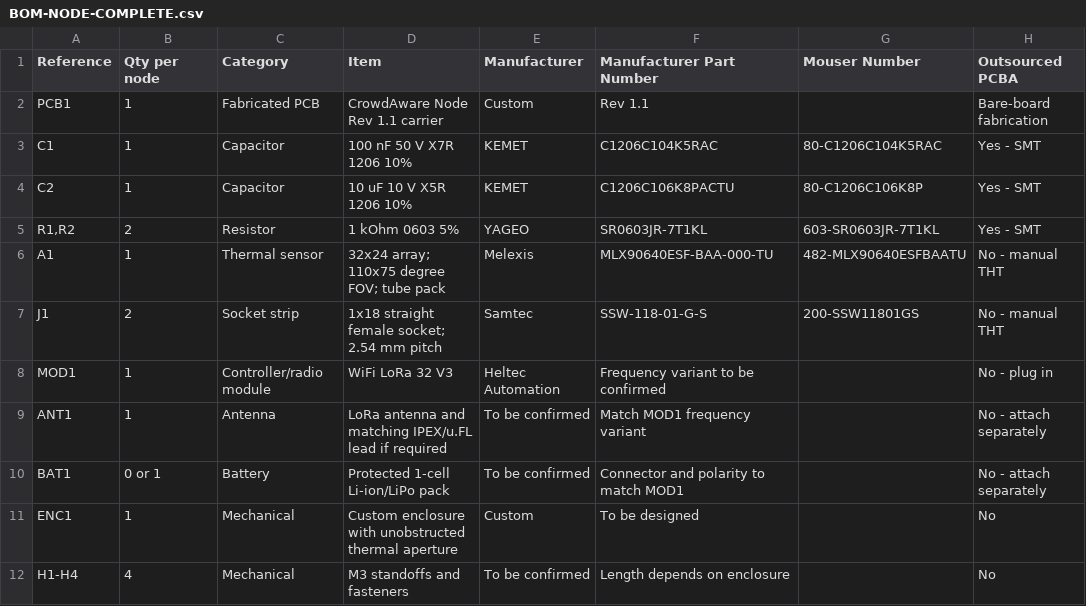
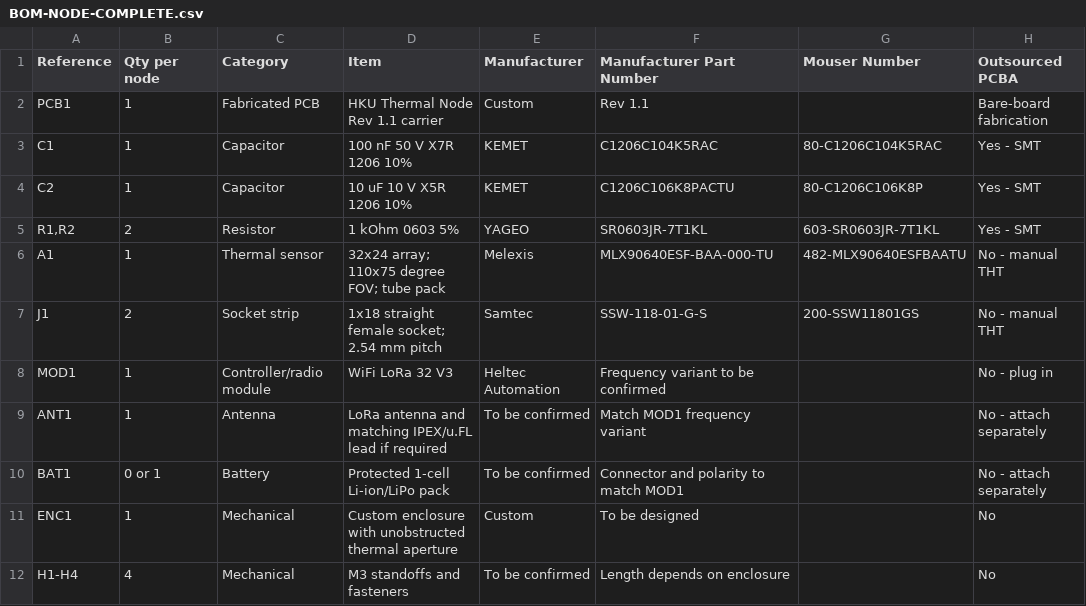
Before and after one commit to jhbryan0817-del/IoT_Beyond_Lab_Thermal_ML, a CSV file: Hardware/BOM/BOM-NODE-COMPLETE.csv, drawn as a sheet; only a part is shown; the diff names each change by its address in the sheet, - before the commit and + after, or states it on an @@ line.

Commit message:
Fix Rev 1.1 production blockers and rename hardware

```diff
--- a/Hardware/BOM/BOM-NODE-COMPLETE.csv
+++ b/Hardware/BOM/BOM-NODE-COMPLETE.csv
-D2 (Item): CrowdAware Node Rev 1.1 carrier
+D2 (Item): HKU Thermal Node Rev 1.1 carrier
```
Also changed, not shown: 9 other files.
